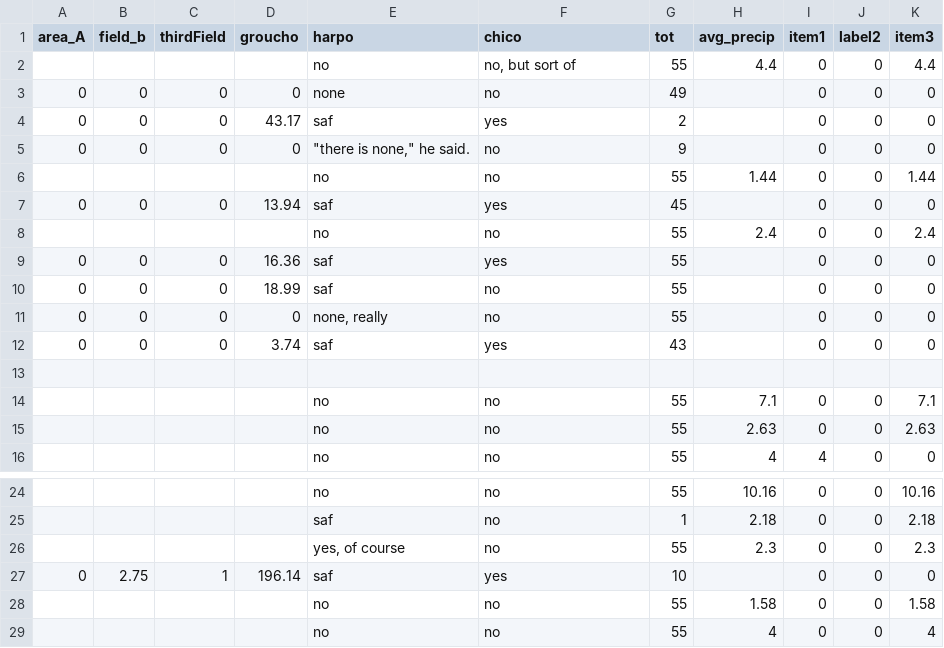
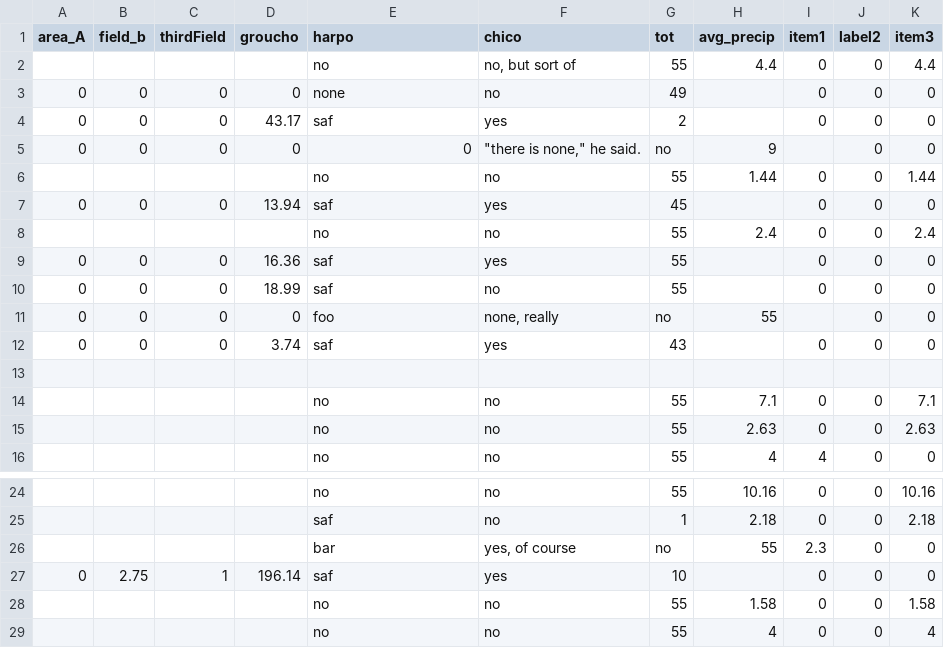
Before and after one commit to aaron-reeves/ar_general_purpose, a CSV file: SampleApplications/csvParser/sample.csv, drawn as a sheet; only a part is shown, gaps mark what is left out.

```diff
--- a/SampleApplications/csvParser/sample.csv
+++ b/SampleApplications/csvParser/sample.csv
@@ -4,3 +4,3 @@ area_A,field_b,thirdField,groucho,harpo,chico,tot,avg_precip,item1,label2,item3
 0,0,0,43.17,saf,yes,2,,0,0,0
-0,0,0,0,"""there is none,"" he said.",no,9,,0,0,0
+0,0,0,0,0,"""there is none,"" he said.",no,9,,0,0
 ,,,,no,no,55,1.44,0,0,1.44
@@ -10,3 +10,3 @@ area_A,field_b,thirdField,groucho,harpo,chico,tot,avg_precip,item1,label2,item3
 0,0,0,18.99,saf,no,55,,0,0,0
-0,0,0,0,"none, really",no,55,,0,0,0
+0,0,0,0,foo,"none, really",no,55,,0,0
 0,0,0,3.74,saf,yes,43,,0,0,0
@@ -25,3 +25,3 @@ area_A,field_b,thirdField,groucho,harpo,chico,tot,avg_precip,item1,label2,item3
 ,,,,saf,no,1,2.18,0,0,2.18
-,,,,"yes, of course",no,55,2.3,0,0,2.3
+,,,,bar,"yes, of course",no,55,2.3,0,0
 0,2.75,1,196.14,saf,yes,10,,0,0,0
```
Also changed, not shown: 7 other files.
